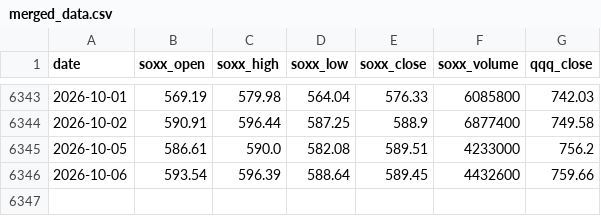
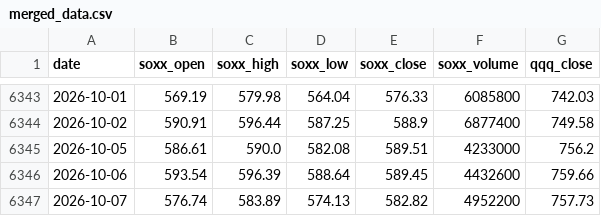
Before and after one commit to jini-bot/soxx-data, a CSV file: merged_data.csv, drawn as a sheet; only a part is shown, gaps mark what is left out.

```diff
--- a/merged_data.csv
+++ b/merged_data.csv
@@ -6346 +6346,2 @@
 2026-10-06,593.54,596.39,588.64,589.45,4432600,759.66
+2026-10-07,576.74,583.89,574.13,582.82,4952200,757.73
```
Also changed, not shown: kr_381180_raw.csv, kr_426030_raw.csv, 6 other files.
